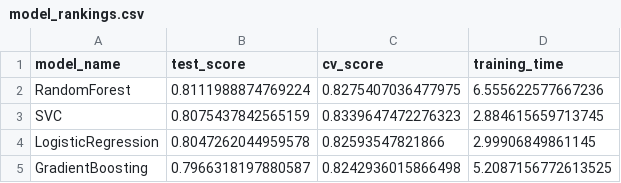
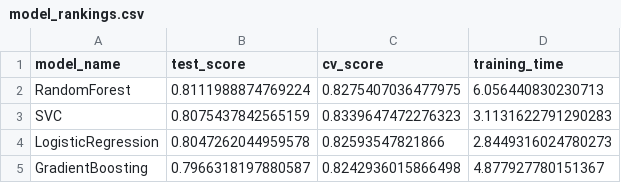
Before and after one commit to SethTheDataScientist/AutoML-Pipeline, a CSV file: streamlit_output/reports/model_rankings.csv, drawn as a sheet.

Commit message:
decoupled automl pipeline from streamlit app

```diff
--- a/streamlit_output/reports/model_rankings.csv
+++ b/streamlit_output/reports/model_rankings.csv
@@ -1,5 +1,5 @@
 model_name,test_score,cv_score,training_time
-RandomForest,0.8111988874769224,0.8275407036477975,6.555622577667236
-SVC,0.8075437842565159,0.8339647472276323,2.884615659713745
-LogisticRegression,0.8047262044959578,0.82593547821866,2.99906849861145
-GradientBoosting,0.7966318197880587,0.8242936015866498,5.2087156772613525
+RandomForest,0.8111988874769224,0.8275407036477975,6.056440830230713
+SVC,0.8075437842565159,0.8339647472276323,3.1131622791290283
+LogisticRegression,0.8047262044959578,0.82593547821866,2.8449316024780273
+GradientBoosting,0.7966318197880587,0.8242936015866498,4.877927780151367
```
Also changed, not shown: 4 other files.
